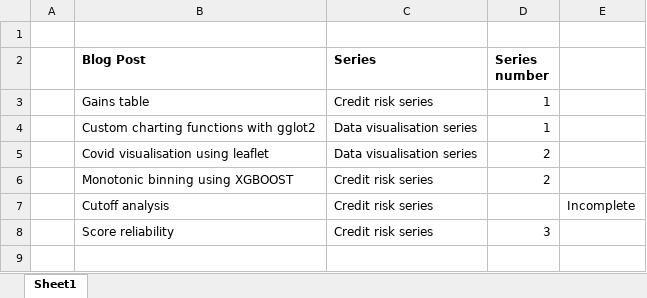
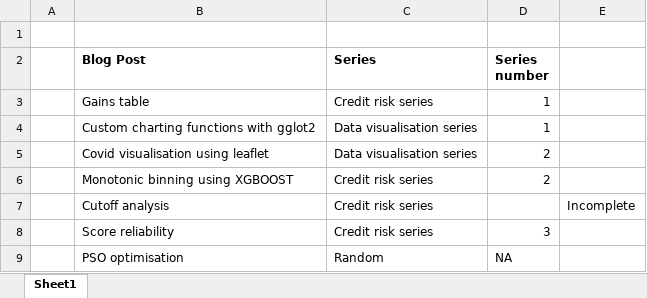
Before and after one commit to royr2/rtichoke, an Excel workbook: series_tracker.xlsx, sheet Sheet1, drawn as a sheet; values as stored, in another font and other column widths than the file's, no borders; the diff names each change by its address in the sheet, - before the commit and + after, or states it on an @@ line.

Commit message:
New post on PSO

```diff
--- a/series_tracker.xlsx (sheet Sheet1)
+++ b/series_tracker.xlsx (sheet Sheet1)
+row 9:  | PSO optimisation | Random | NA
```
Also changed, not shown: 25 other files.
